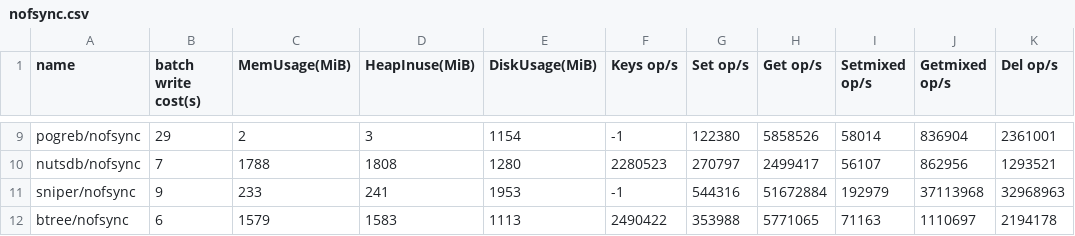
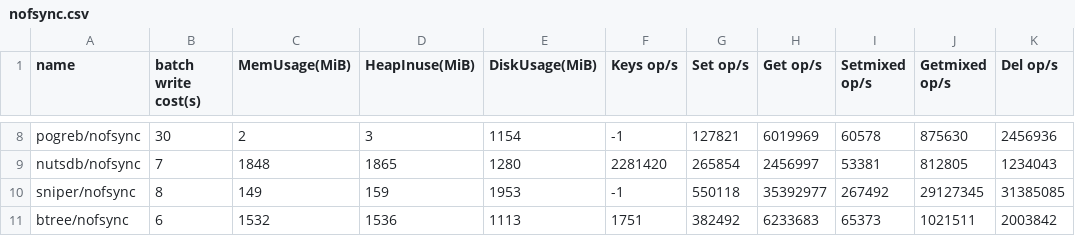
Before and after one commit to ggq89/kvbench, a CSV file: cmd/cli/benchmarks/nofsync.csv, drawn as a sheet; only a part is shown, gaps mark what is left out; addresses are those after the commit; the diff covers the shown part only; the diff names each change by its address in the sheet, - before the commit and + after, or states it on an @@ line.

Commit message:
update report data

```diff
--- a/cmd/cli/benchmarks/nofsync.csv
+++ b/cmd/cli/benchmarks/nofsync.csv
-B8 (batch write cost(s)): 29
+B8 (batch write cost(s)): 30
-G8 (Set op/s): 122380
+G8 (Set op/s): 127821
-H8 (Get op/s): 5858526
+H8 (Get op/s): 6019969
-I8 (Setmixed op/s): 58014
+I8 (Setmixed op/s): 60578
-J8 (Getmixed op/s): 836904
+J8 (Getmixed op/s): 875630
-K8 (Del op/s): 2361001
+K8 (Del op/s): 2456936
-C9 (MemUsage(MiB)): 1788
+C9 (MemUsage(MiB)): 1848
-D9 (HeapInuse(MiB)): 1808
+D9 (HeapInuse(MiB)): 1865
-F9 (Keys op/s): 2280523
+F9 (Keys op/s): 2281420
-G9 (Set op/s): 270797
+G9 (Set op/s): 265854
-H9 (Get op/s): 2499417
+H9 (Get op/s): 2456997
-I9 (Setmixed op/s): 56107
+I9 (Setmixed op/s): 53381
-J9 (Getmixed op/s): 862956
+J9 (Getmixed op/s): 812805
-K9 (Del op/s): 1293521
+K9 (Del op/s): 1234043
-B10 (batch write cost(s)): 9
+B10 (batch write cost(s)): 8
-C10 (MemUsage(MiB)): 233
+C10 (MemUsage(MiB)): 149
-D10 (HeapInuse(MiB)): 241
+D10 (HeapInuse(MiB)): 159
-G10 (Set op/s): 544316
+G10 (Set op/s): 550118
-H10 (Get op/s): 51672884
+H10 (Get op/s): 35392977
-I10 (Setmixed op/s): 192979
+I10 (Setmixed op/s): 267492
-J10 (Getmixed op/s): 37113968
+J10 (Getmixed op/s): 29127345
-K10 (Del op/s): 32968963
+K10 (Del op/s): 31385085
-C11 (MemUsage(MiB)): 1579
+C11 (MemUsage(MiB)): 1532
-D11 (HeapInuse(MiB)): 1583
+D11 (HeapInuse(MiB)): 1536
-F11 (Keys op/s): 2490422
+F11 (Keys op/s): 1751
-G11 (Set op/s): 353988
+G11 (Set op/s): 382492
-H11 (Get op/s): 5771065
+H11 (Get op/s): 6233683
-I11 (Setmixed op/s): 71163
+I11 (Setmixed op/s): 65373
-J11 (Getmixed op/s): 1110697
+J11 (Getmixed op/s): 1021511
-K11 (Del op/s): 2194178
+K11 (Del op/s): 2003842
```
Also changed, not shown: 1 added row, 1 removed row and 98 edited cells elsewhere in this file, 2 other files.
